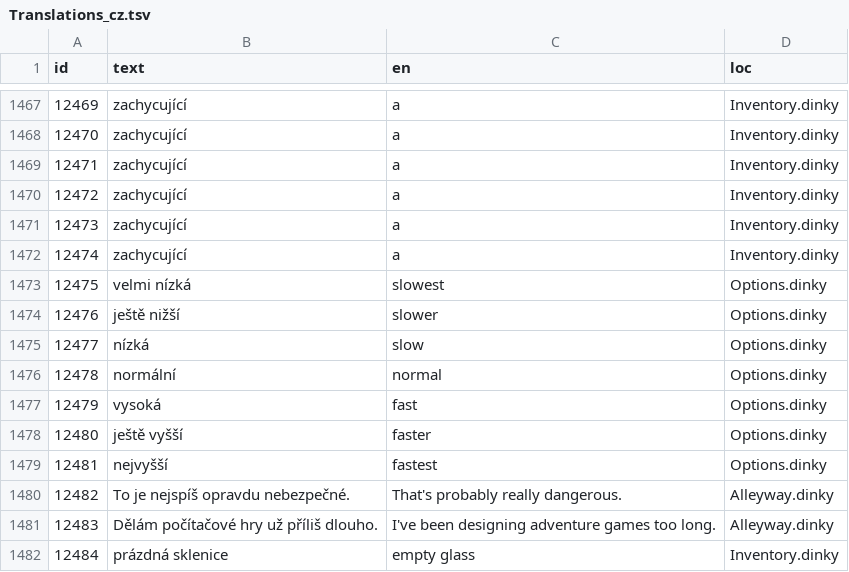
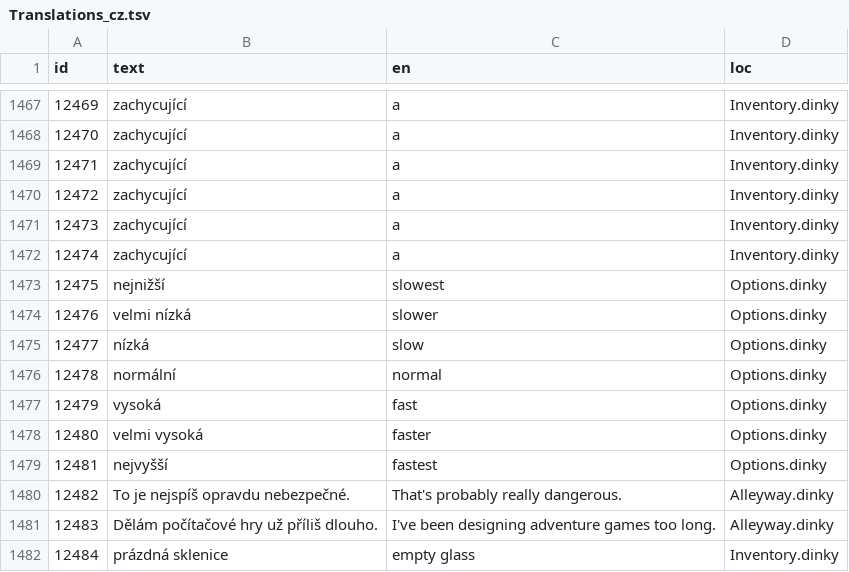
Before and after one commit to grumpygamer/DeloresDev, a TSV file: Data/Translations_cz.tsv, drawn as a sheet; only a part is shown, gaps mark what is left out.

Commit message:
Some language changes (#32)
Fixed misleading description in Czech Options
Added NL to Options, fixed typo "langauge", sorted languages alphabetically

```diff
--- a/Data/Translations_cz.tsv
+++ b/Data/Translations_cz.tsv
@@ -1472,4 +1472,4 @@ id	text	en	loc
 12474	zachycující	a	Inventory.dinky
-12475	velmi nízká	slowest	Options.dinky
-12476	ještě nižší	slower	Options.dinky
+12475	nejnižší	slowest	Options.dinky
+12476	velmi nízká	slower	Options.dinky
 12477	nízká	slow	Options.dinky
@@ -1477,3 +1477,3 @@ id	text	en	loc
 12479	vysoká	fast	Options.dinky
-12480	ještě vyšší	faster	Options.dinky
+12480	velmi vysoká	faster	Options.dinky
 12481	nejvyšší	fastest	Options.dinky
```
Also changed, not shown: 2 other files.
